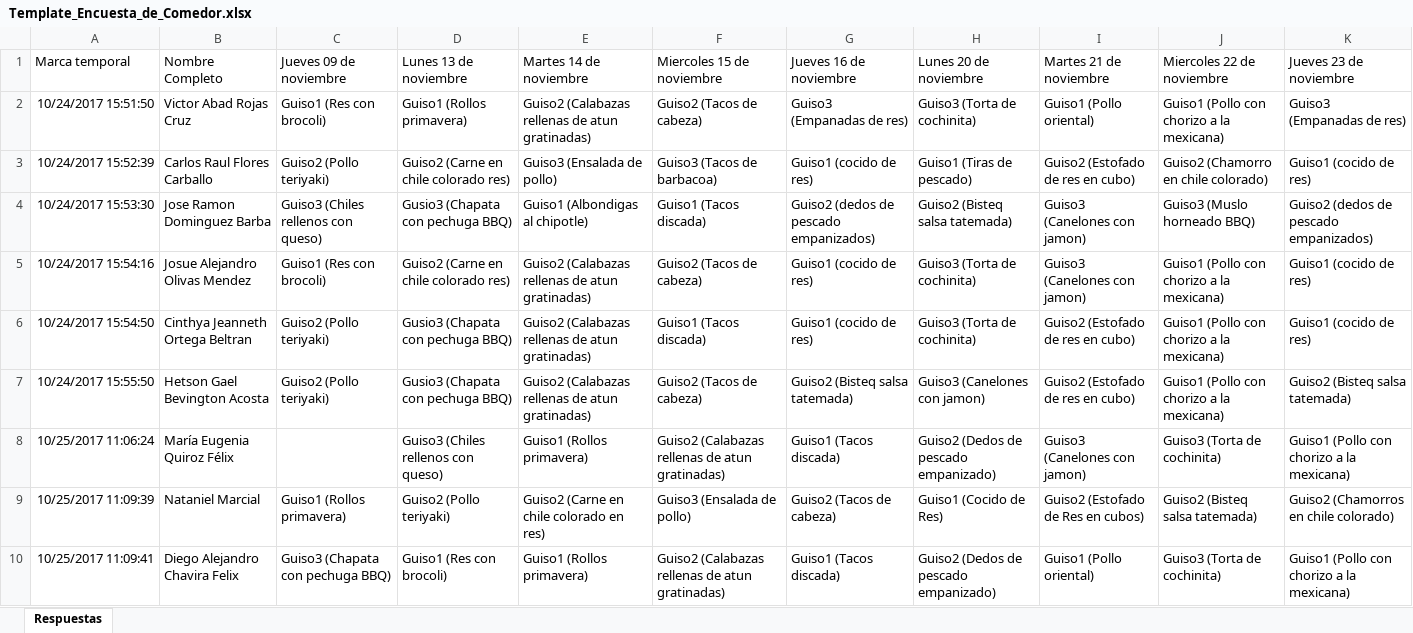
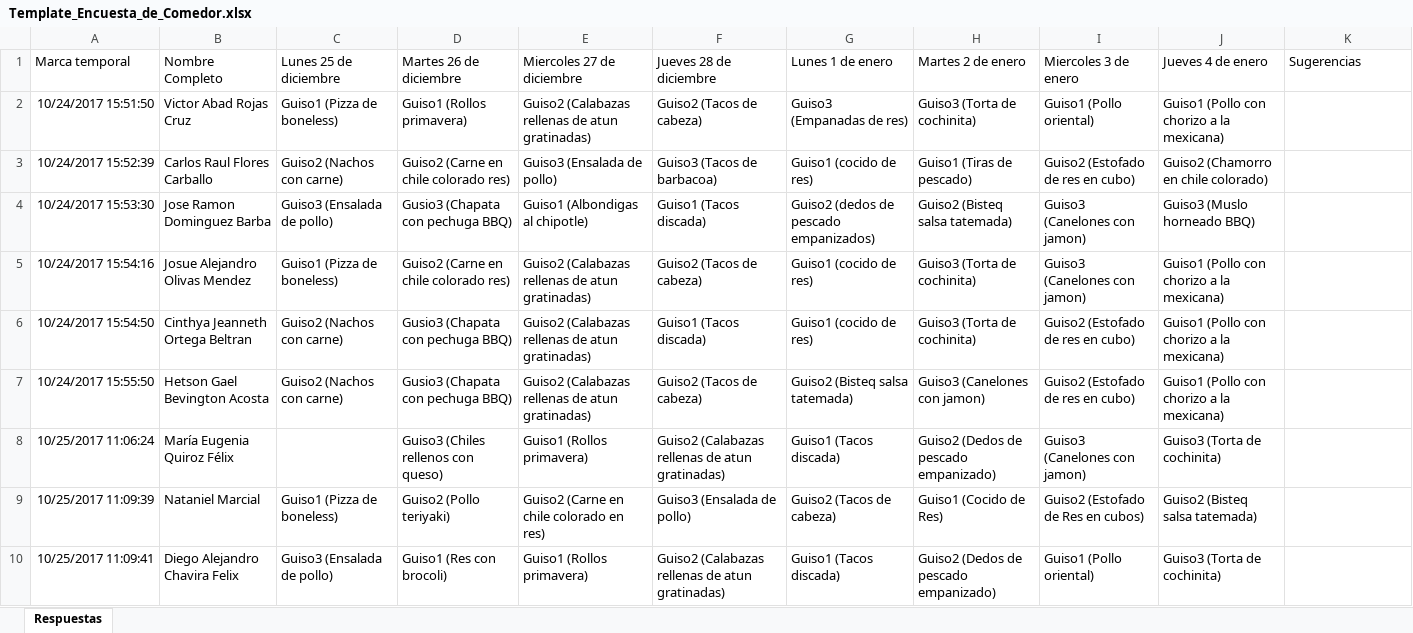
Before and after one commit to Arvrairobo/BionicKitchen, an Excel workbook: Documentation/Template_Encuesta_de_Comedor.xlsx, sheet Respuestas, drawn as a sheet; values as stored, in another font and other column widths than the file's, no borders; the diff names each change by its address in the sheet, - before the commit and + after, or states it on an @@ line.

Commit message:
Updated documentation

```diff
--- a/Documentation/Template_Encuesta_de_Comedor.xlsx (sheet Respuestas)
+++ b/Documentation/Template_Encuesta_de_Comedor.xlsx (sheet Respuestas)
-C1: Jueves 09 de noviembre
+C1: Lunes 25 de diciembre
-D1: Lunes 13 de noviembre
+D1: Martes 26 de diciembre
-E1: Martes 14 de noviembre
+E1: Miercoles 27 de diciembre
-F1: Miercoles 15 de noviembre
+F1: Jueves 28 de diciembre
-G1: Jueves 16 de noviembre
+G1: Lunes 1 de enero
-H1: Lunes 20 de noviembre
+H1: Martes 2 de enero
-I1: Martes 21 de noviembre
+I1: Miercoles 3 de enero
-J1: Miercoles 22 de noviembre
+J1: Jueves 4 de enero
-K1: Jueves 23 de noviembre
+K1: Sugerencias
-C2: Guiso1 (Res con brocoli)
+C2: Guiso1 (Pizza de boneless)
-K2: Guiso3 (Empanadas de res)
+K2: (empty)
-C3: Guiso2 (Pollo teriyaki)
+C3: Guiso2 (Nachos con carne)
-K3: Guiso1 (cocido de res)
+K3: (empty)
-C4: Guiso3 (Chiles rellenos con queso)
+C4: Guiso3 (Ensalada de pollo)
-K4: Guiso2 (dedos de pescado empanizados)
+K4: (empty)
-C5: Guiso1 (Res con brocoli)
+C5: Guiso1 (Pizza de boneless)
-K5:K6: Guiso1 (cocido de res)
+K5:K6: (empty)
-C6:C7: Guiso2 (Pollo teriyaki)
+C6:C7: Guiso2 (Nachos con carne)
-K7: Guiso2 (Bisteq salsa tatemada)
+K7: (empty)
-K8: Guiso1 (Pollo con chorizo a la mexicana)
+K8: (empty)
-C9: Guiso1 (Rollos primavera)
+C9: Guiso1 (Pizza de boneless)
-K9: Guiso2 (Chamorros en chile colorado)
+K9: (empty)
-C10: Guiso3 (Chapata con pechuga BBQ)
+C10: Guiso3 (Ensalada de pollo)
-K10: Guiso1 (Pollo con chorizo a la mexicana)
+K10: (empty)
```
Also changed, not shown: 1 other file.
